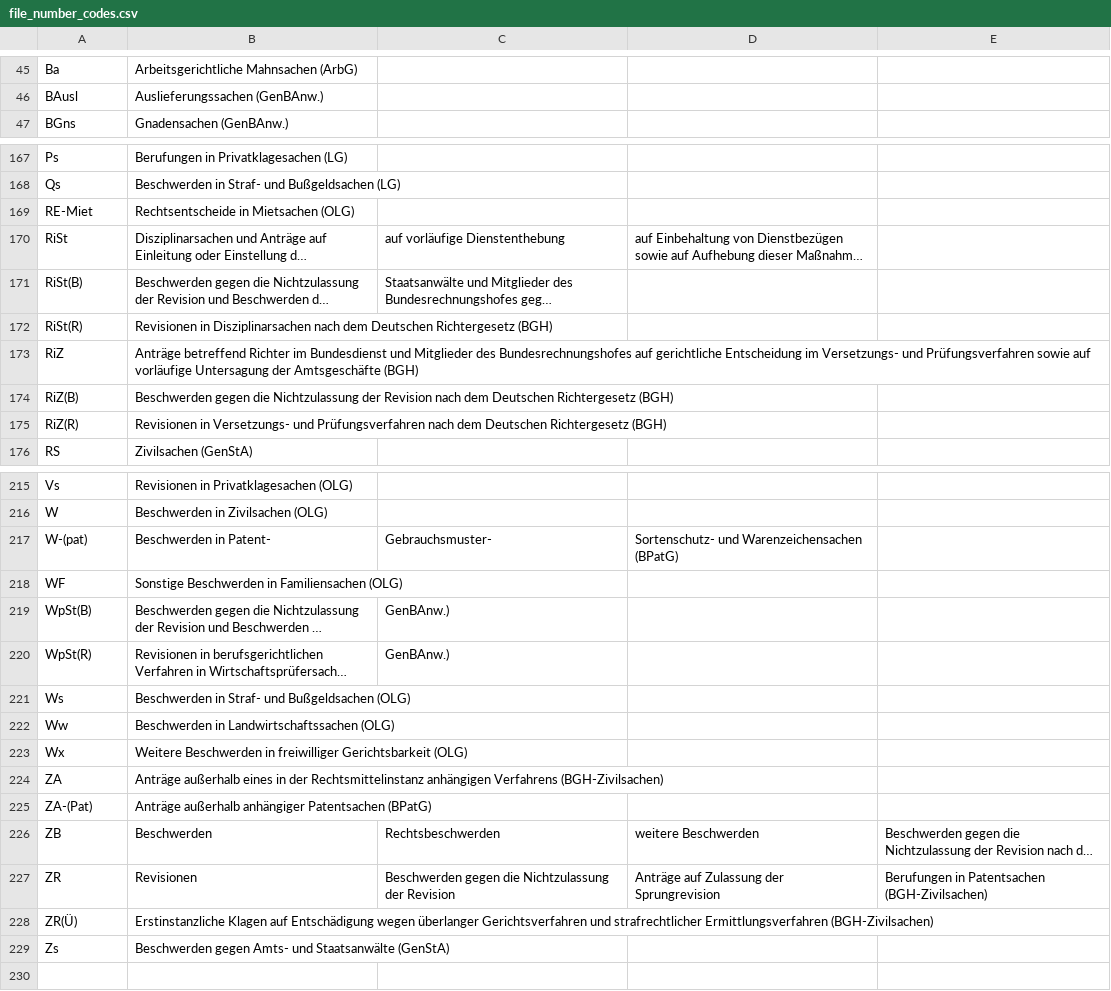
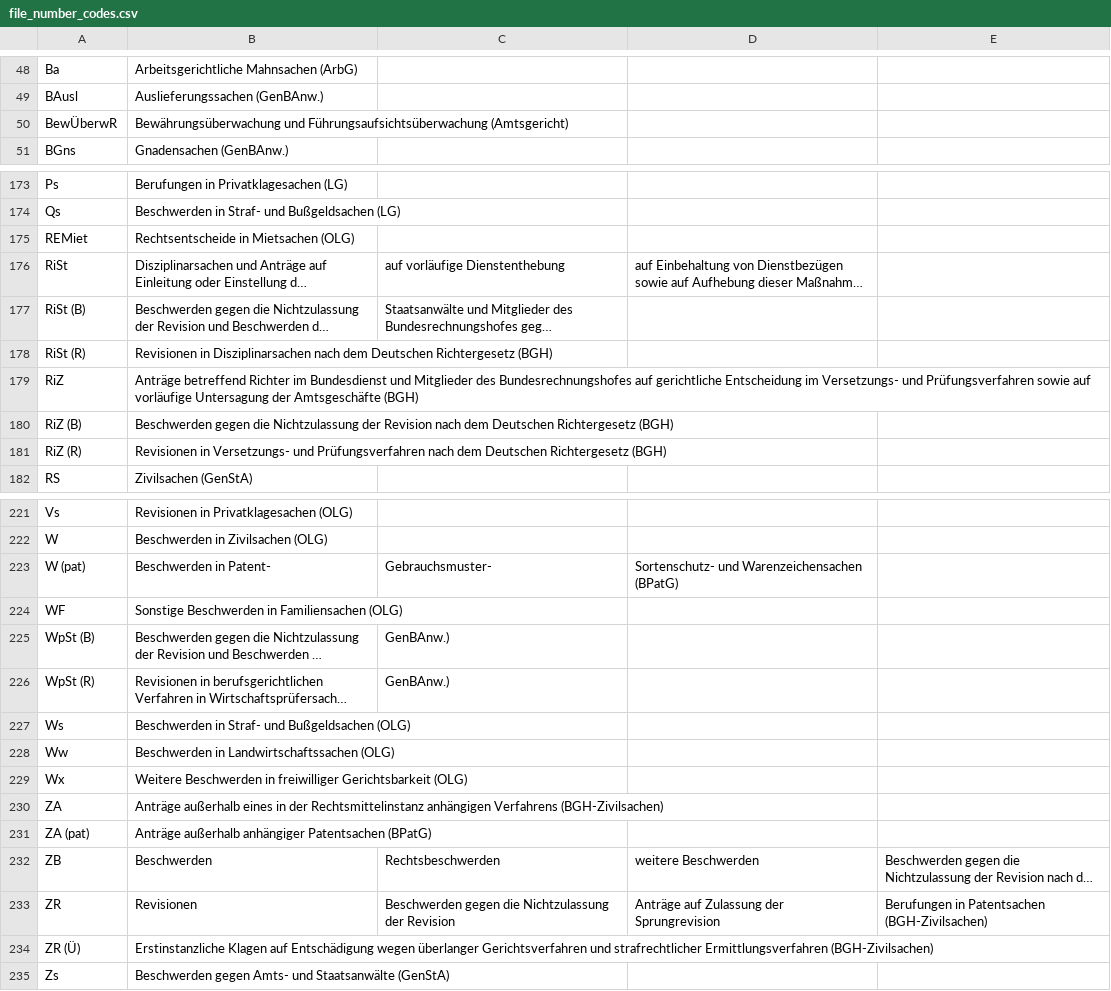
Before and after one commit to openlegaldata/legal-reference-extraction, a CSV file: refex/data/file_number_codes.csv, drawn as a sheet; only a part is shown, gaps mark what is left out; long unchanged cells end in …; addresses are those after the commit; the diff covers the shown part only; the diff names each change by its address in the sheet, - before the commit and + after, or states it on an @@ line.

```diff
--- a/refex/data/file_number_codes.csv
+++ b/refex/data/file_number_codes.csv
+row 50: BewÜberwR | Bewährungsüberwachung und Führungsaufsichtsüberwachung (Amtsgericht)
-A175: RE-Miet
+A175: REMiet
-A177: RiSt(B)
+A177: RiSt (B)
-A178: RiSt(R)
+A178: RiSt (R)
-A180: RiZ(B)
+A180: RiZ (B)
-A181: RiZ(R)
+A181: RiZ (R)
-A223: W-(pat)
+A223: W (pat)
-A225: WpSt(B)
+A225: WpSt (B)
-A226: WpSt(R)
+A226: WpSt (R)
-A231: ZA-(Pat)
+A231: ZA (pat)
-A234: ZR(Ü)
+A234: ZR (Ü)
```
Also changed, not shown: 6 added rows, 1 removed row and 18 edited cells elsewhere in this file, 2 other files.
